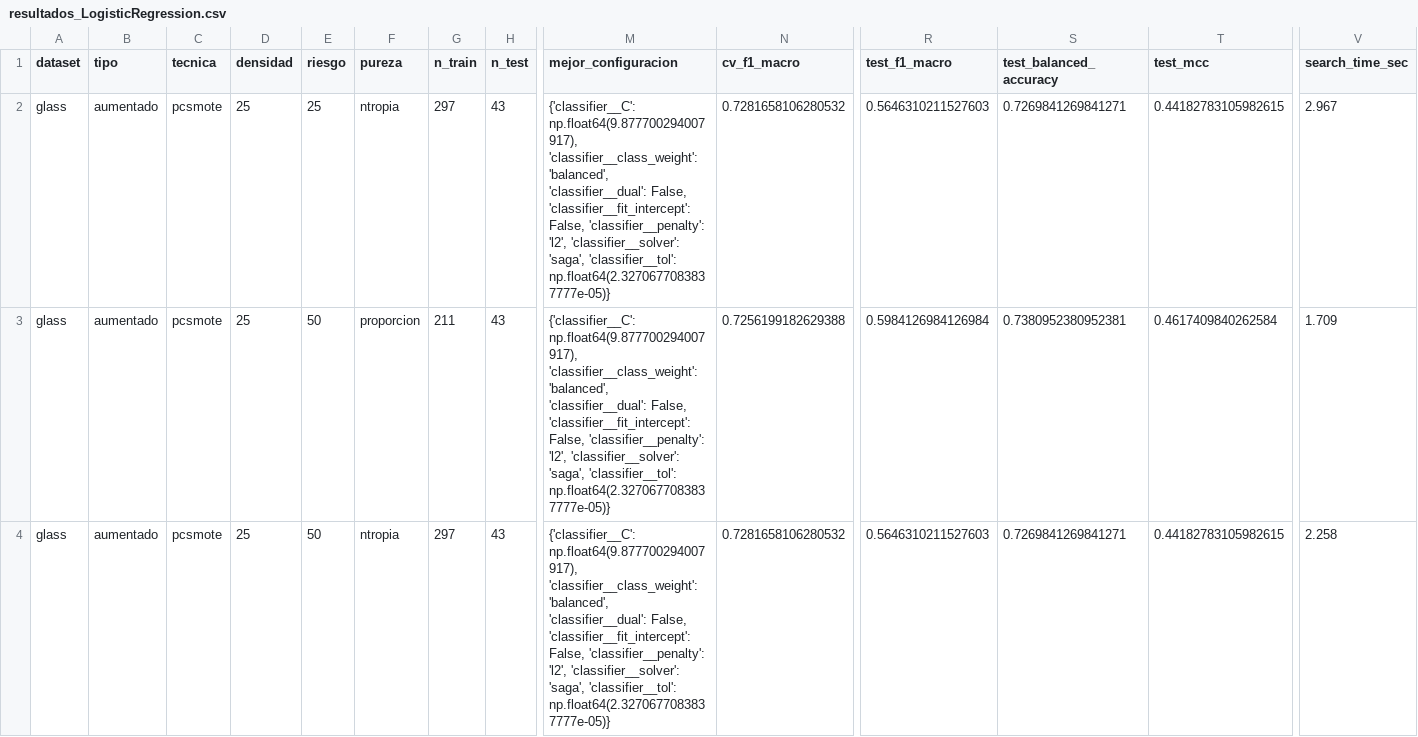
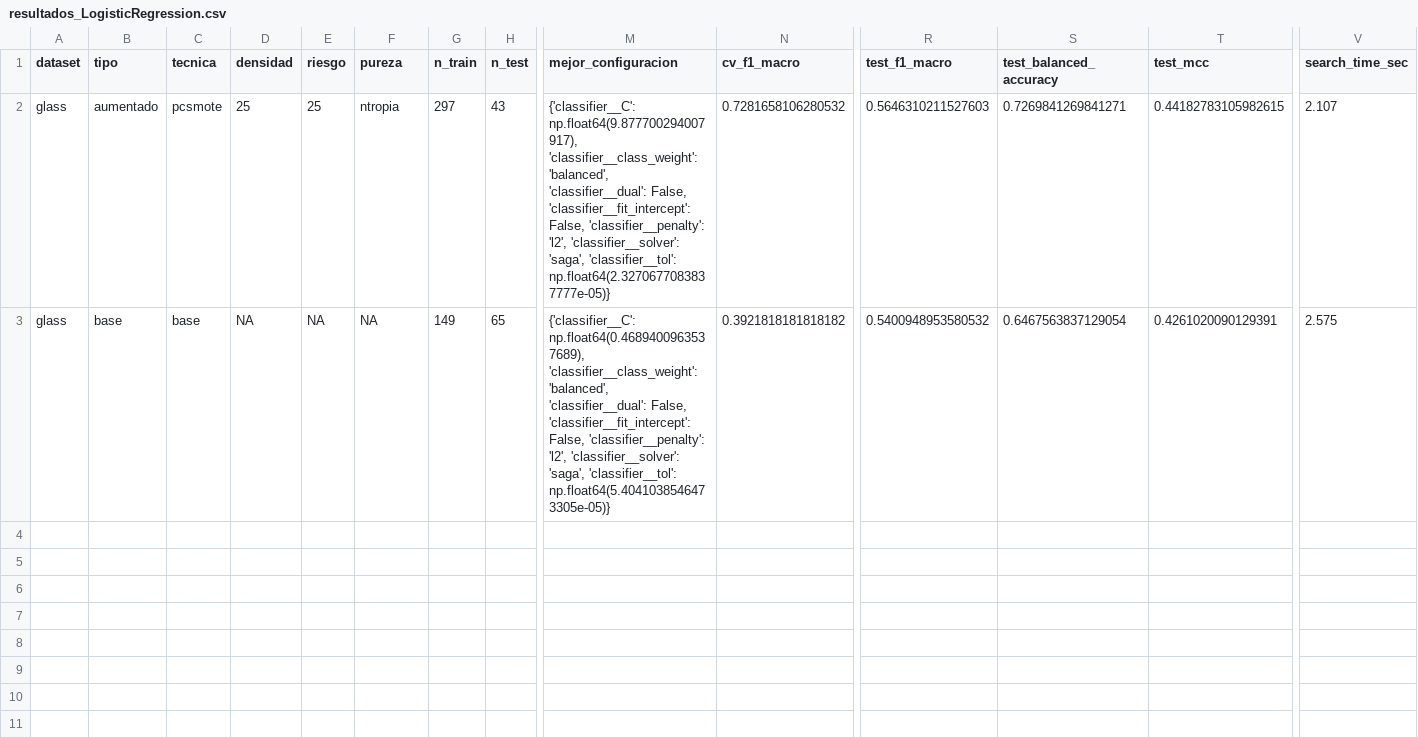
Before and after one commit to jnatmed/armado-tesina, a CSV file: codigo/resultados/resultados_LogisticRegression.csv, drawn as a sheet; only a part is shown, gaps mark what is left out; rows hold the shown columns only; the diff covers the shown part only; the diff names each change by its address in the sheet, - before the commit and + after, or states it on an @@ line.

Commit message:
Incorporación del análisis gráfico y resultados de PC-SMOTE (Glass)
- se agrega tambien una clase meta_pcsmote, creo que me puede llegar a servir en un futuro, la dejo preparada para usarla. No interfiere con el flujo actual

```diff
--- a/codigo/resultados/resultados_LogisticRegression.csv
+++ b/codigo/resultados/resultados_LogisticRegression.csv
-V2 (search_time_sec): 2.967
+V2 (search_time_sec): 2.107
-B3 (tipo): aumentado
+B3 (tipo): base
-C3 (tecnica): pcsmote
+C3 (tecnica): base
-D3 (densidad): 25
+D3 (densidad): NA
-E3 (riesgo): 50
+E3 (riesgo): NA
-F3 (pureza): proporcion
+F3 (pureza): NA
-G3 (n_train): 211
+G3 (n_train): 149
-H3 (n_test): 43
+H3 (n_test): 65
-M3 (mejor_configuracion): {'classifier__C': np.float64(9.877700294007917), 'classifier__class_weight': 'balanced', 'classifier__dual': False, 'classifier__fit_intercept': False, 'classifier__penalty': 'l2', 'classifier__solver': 'saga', 'classifier__tol': np.float64(2.3270677083837777e-05)}
+M3 (mejor_configuracion): {'classifier__C': np.float64(0.4689400963537689), 'classifier__class_weight': 'balanced', 'classifier__dual': False, 'classifier__fit_intercept': False, 'classifier__penalty': 'l2', 'classifier__solver': 'saga', 'classifier__tol': np.float64(5.4041038546473305e-05)}
-N3 (cv_f1_macro): 0.7256199182629388
+N3 (cv_f1_macro): 0.3921818181818182
-R3 (test_f1_macro): 0.5984126984126984
+R3 (test_f1_macro): 0.5400948953580532
-S3 (test_balanced_accuracy): 0.7380952380952381
+S3 (test_balanced_accuracy): 0.6467563837129054
-T3 (test_mcc): 0.4617409840262584
+T3 (test_mcc): 0.4261020090129391
-V3 (search_time_sec): 1.709
+V3 (search_time_sec): 2.575
-row 4: glass | aumentado | pcsmote | 25 | 50 | ntropia | 297 | 43 | {'classifier__C': np.float64(9.877700294007917), 'classifier__class_weight': 'balanced', 'classifier__dual': False, 'classifier__fit_intercept': False, 'classifier__penalty': 'l2', 'classifier__solver': 'saga', 'classifier__tol': np.float64(2.3270677083837777e-05)} | 0.7281658106280532 | 0.5646310211527603 | 0.7269841269841271 | 0.44182783105982615 | 2.258
```
Also changed, not shown: 2 removed rows and 3 edited cells elsewhere in this file, codigo/resultados/resultados_RandomForest.csv, codigo/resultados/resultados_SVM.csv, 13 other files.
